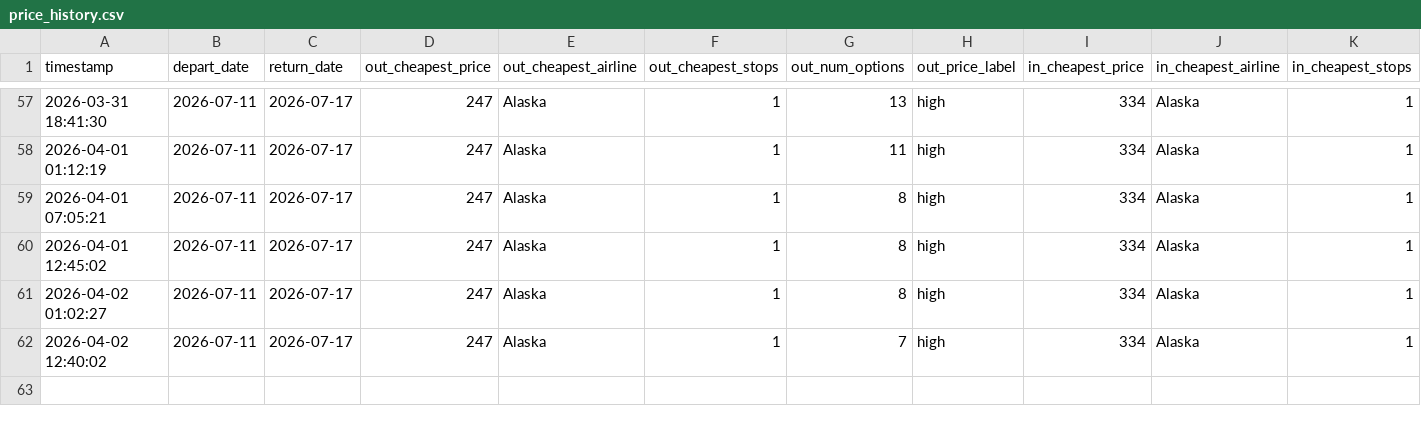
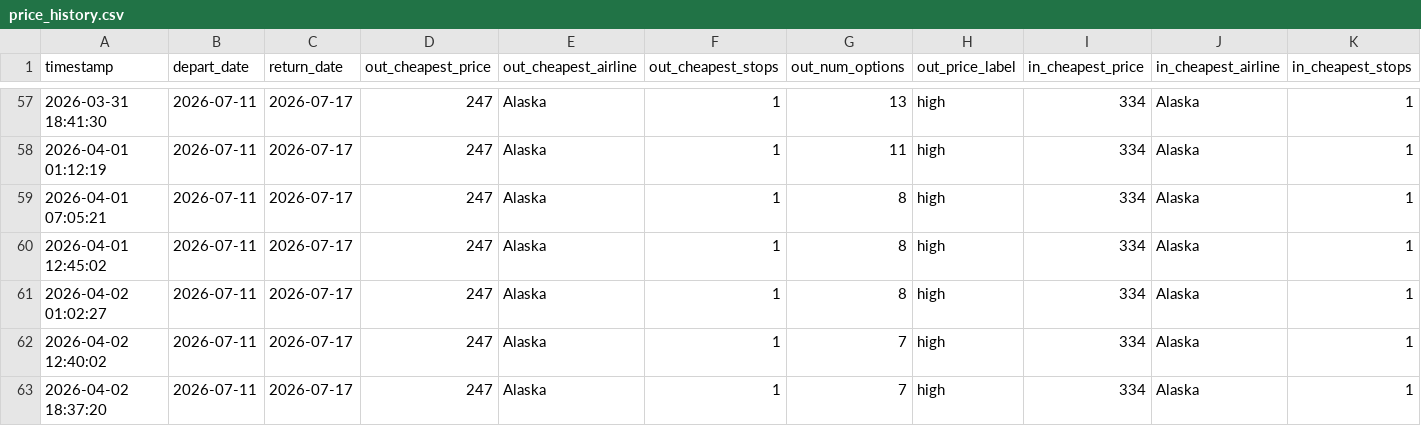
Before and after one commit to hartlcp32/MSPANC, a CSV file: docs/data/price_history.csv, drawn as a sheet; only a part is shown, gaps mark what is left out; rows hold the shown columns only; the diff names each change by its address in the sheet, - before the commit and + after, or states it on an @@ line.

```diff
--- a/docs/data/price_history.csv
+++ b/docs/data/price_history.csv
+row 63: 2026-04-02 18:37:20 | 2026-07-11 | 2026-07-17 | 247 | Alaska | 1 | 7 | high | 334 | Alaska | 1
```
